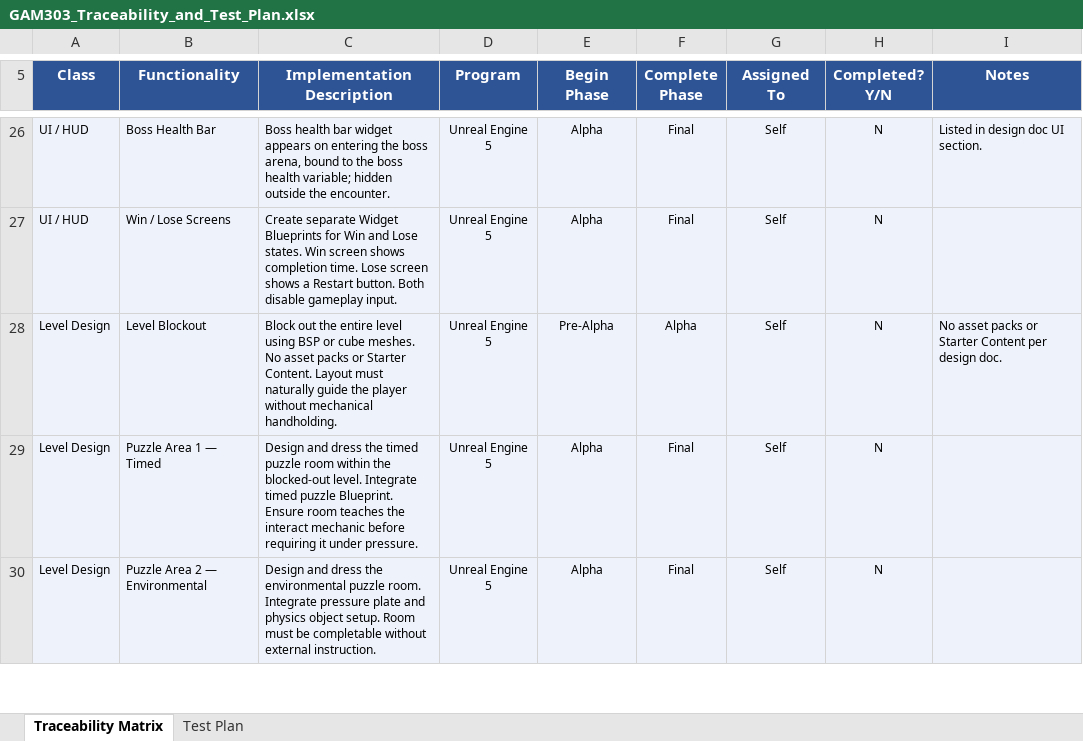
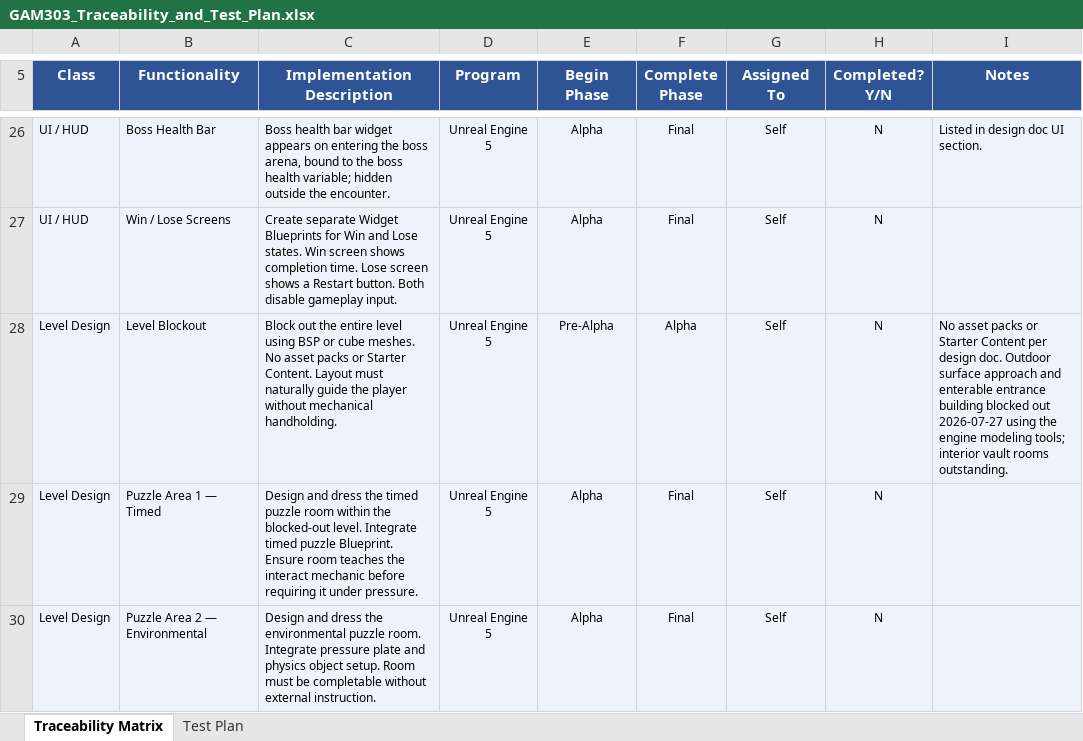
Before and after one commit to kptmail-game/SNHU_GAM303_FPSPuzzle, an Excel workbook: docs/GAM303_Traceability_and_Test_Plan.xlsx, sheet Traceability Matrix, drawn as a sheet; only a part is shown, gaps mark what is left out; values as stored, in another font and other column widths than the file's, no borders; the diff names each change by its address in the sheet, - before the commit and + after, or states it on an @@ line.

```diff
--- a/docs/GAM303_Traceability_and_Test_Plan.xlsx (sheet Traceability Matrix)
+++ b/docs/GAM303_Traceability_and_Test_Plan.xlsx (sheet Traceability Matrix)
-I28 (Notes): …design doc.
+I28 (Notes): …design doc. Outdoor surface approach and enterable entrance building blocked out 2026-07-27 using the engine modeling tools; interior vault rooms outstanding.
```
Also changed, not shown: sheet Test Plan, 1 other file.
